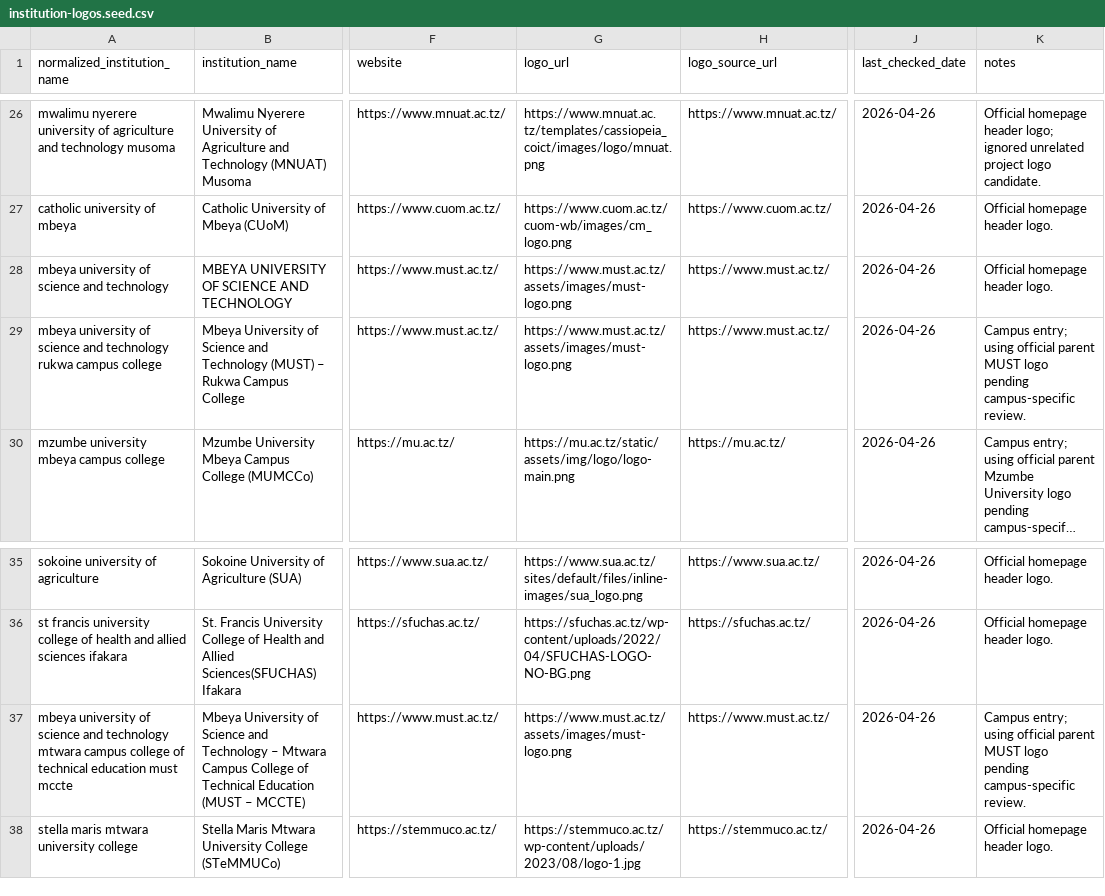
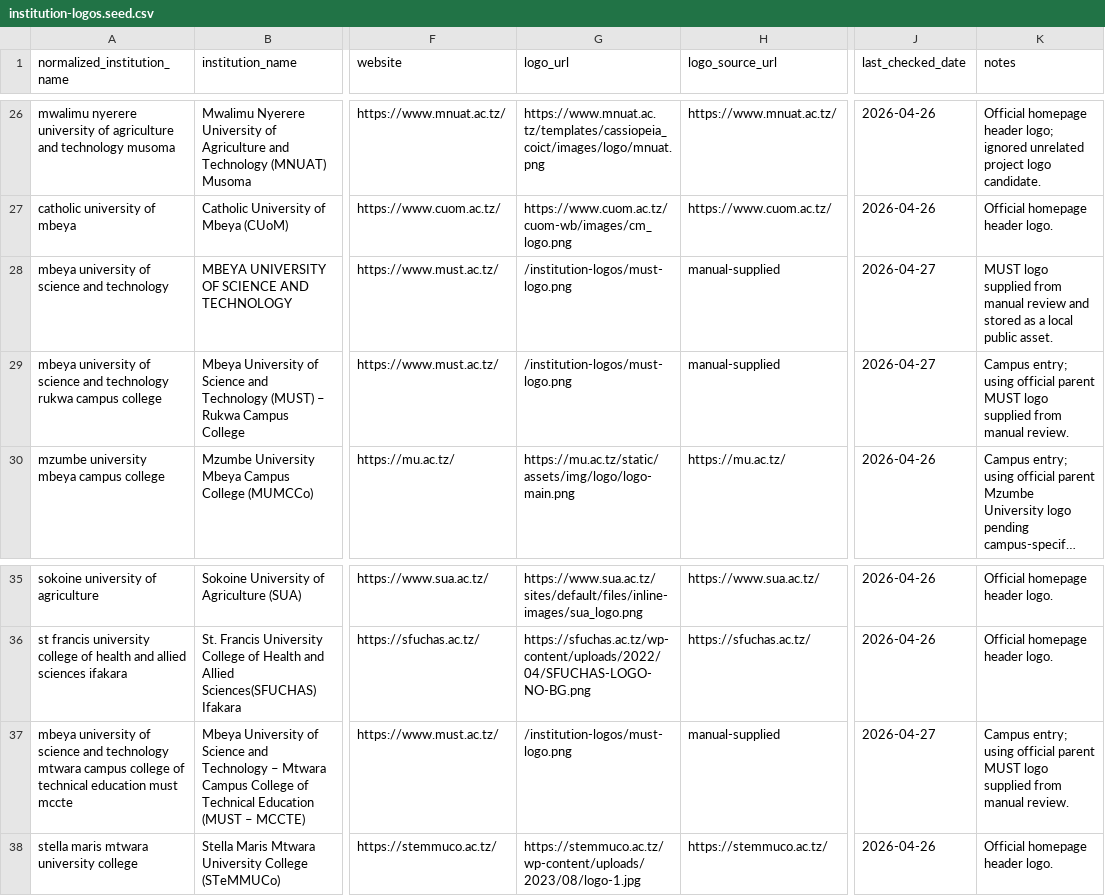
Before and after one commit to hassanayn/kozi-ipi, a CSV file: data/enrichment/institution-logos.seed.csv, drawn as a sheet; only a part is shown, gaps mark what is left out; long unchanged cells end in …; the diff names each change by its address in the sheet, - before the commit and + after, or states it on an @@ line.

Commit message:
fix: use local MUST logo

```diff
--- a/data/enrichment/institution-logos.seed.csv
+++ b/data/enrichment/institution-logos.seed.csv
-G28:G29 (logo_url): https://www.must.ac.tz/assets/images/must-logo.png
+G28:G29 (logo_url): /institution-logos/must-logo.png
-H28:H29 (logo_source_url): https://www.must.ac.tz/
+H28:H29 (logo_source_url): manual-supplied
-J28:J29 (last_checked_date): 2026-04-26
+J28:J29 (last_checked_date): 2026-04-27
-K28 (notes): Official homepage header logo.
+K28 (notes): MUST logo supplied from manual review and stored as a local public asset.
-K29 (notes): …MUST logo pending campus-specific review.
+K29 (notes): …MUST logo supplied from manual review.
-G37 (logo_url): https://www.must.ac.tz/assets/images/must-logo.png
+G37 (logo_url): /institution-logos/must-logo.png
-H37 (logo_source_url): https://www.must.ac.tz/
+H37 (logo_source_url): manual-supplied
-J37 (last_checked_date): 2026-04-26
+J37 (last_checked_date): 2026-04-27
-K37 (notes): …MUST logo pending campus-specific review.
+K37 (notes): …MUST logo supplied from manual review.
```
Also changed, not shown: 4 other files.
